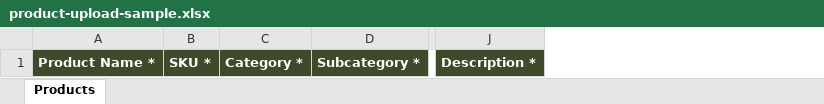
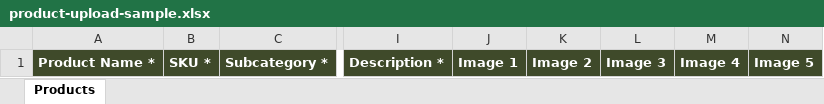
Before and after one commit to theByteSpark/HOSWebsiteBackendAdmin, an Excel workbook: product-upload-sample.xlsx, sheet Products, drawn as a sheet; only a part is shown, gaps mark what is left out; values as stored, in another font and other column widths than the file's, no borders; removed rows and columns are numbered as before the commit, all else as after; the diff names each change by its address in the sheet, - before the commit and + after, or states it on an @@ line.

```diff
--- a/product-upload-sample.xlsx (sheet Products)
+++ b/product-upload-sample.xlsx (sheet Products)
-column C, row 1: Category *
+column J, row 1: Image 1
+column K, row 1: Image 2
+column L, row 1: Image 3
+column M, row 1: Image 4
+column N, row 1: Image 5
```
Also changed, not shown: 10 other files.
